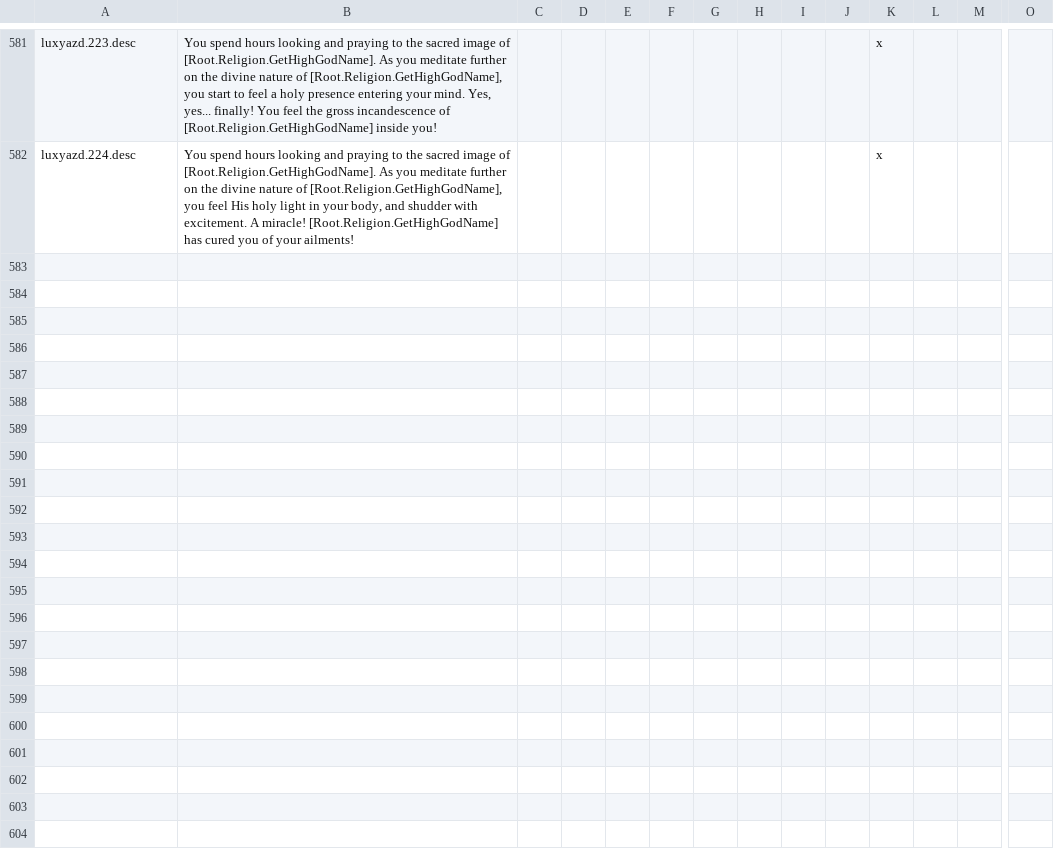
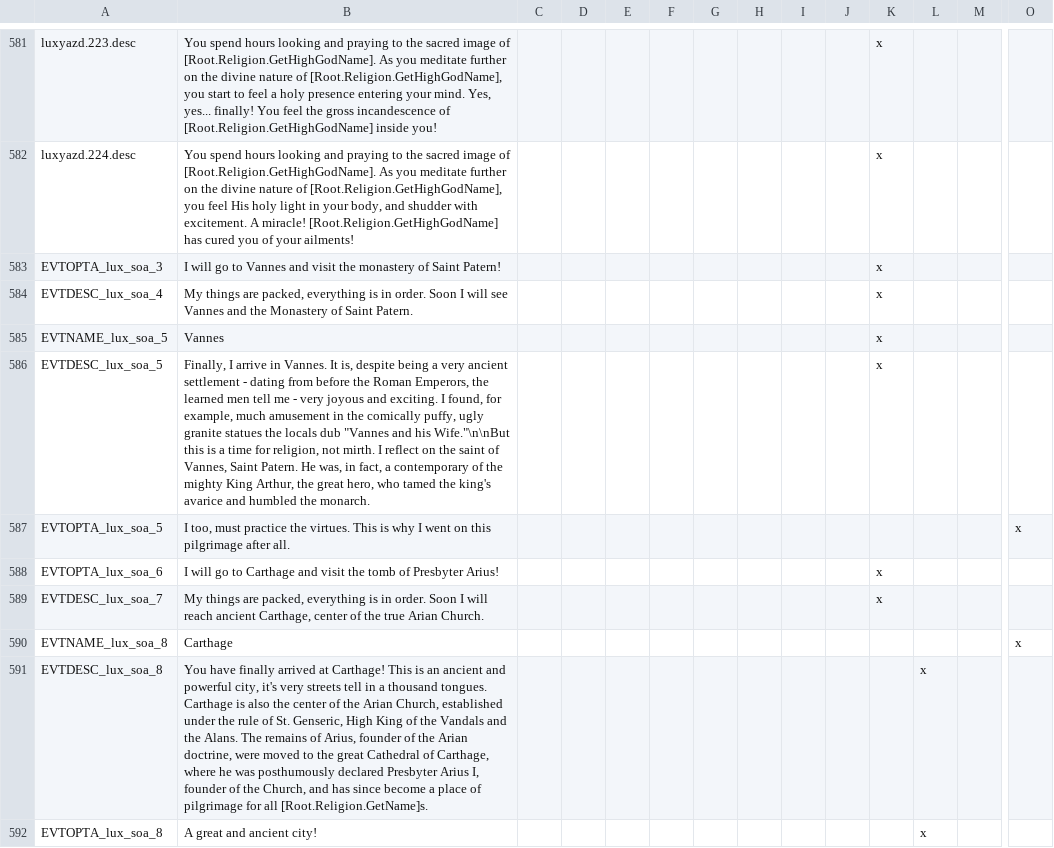
Before and after one commit to preslavb/lux-invicta-repository, a CSV file: localisation/lux_trait_events.csv, drawn as a sheet; only a part is shown, gaps mark what is left out; rows hold the shown columns only; the diff names each change by its address in the sheet, - before the commit and + after, or states it on an @@ line.

Commit message:
- Fixed Tawusgeran festival - Fixed Yazidi pilgrimage - Restored Christian pilgrimage with Carthage and Vannes as new locations for, respectively, Arians (and it's heresies) and Hibernicists ( and it's reformed version ) - on_startup maintenance event now applies sectarian_light/heavy to rulers when initializing the scenario

```diff
--- a/localisation/lux_trait_events.csv
+++ b/localisation/lux_trait_events.csv
+row 583: EVTOPTA_lux_soa_3 | I will go to Vannes and visit the monastery of Saint Patern! |  |  |  |  |  |  |  |  | x
+row 584: EVTDESC_lux_soa_4 | My things are packed, everything is in order. Soon I will see Vannes and the Monastery of Saint Patern. |  |  |  |  |  |  |  |  | x
+row 585: EVTNAME_lux_soa_5 | Vannes |  |  |  |  |  |  |  |  | x
+row 586: EVTDESC_lux_soa_5 | Finally, I arrive in Vannes. It is, despite being a very ancient settlement - dating from before the Roman Emperors, the learned men tell me - very joyous and exciting. I found, for example, much amusement in the comically puffy, ugly granite statues the locals dub "Vannes and his Wife."\n\nBut this is a time for religion, not mirth. I reflect on the saint of Vannes, Saint Patern. He was, in fact, a contemporary of the mighty King Arthur, the great hero, who tamed the king's avarice and humbled the monarch. |  |  |  |  |  |  |  |  | x
+row 587: EVTOPTA_lux_soa_5 | I too, must practice the virtues. This is why I went on this pilgrimage after all. |  |  |  |  |  |  |  |  |  |  |  | x
+row 588: EVTOPTA_lux_soa_6 | I will go to Carthage and visit the tomb of Presbyter Arius! |  |  |  |  |  |  |  |  | x
+row 589: EVTDESC_lux_soa_7 | My things are packed, everything is in order. Soon I will reach ancient Carthage, center of the true Arian Church. |  |  |  |  |  |  |  |  | x
+row 590: EVTNAME_lux_soa_8 | Carthage |  |  |  |  |  |  |  |  |  |  |  | x
+row 591: EVTDESC_lux_soa_8 | You have finally arrived at Carthage! This is an ancient and powerful city, it's very streets tell in a thousand tongues. Carthage is also the center of the Arian Church, established under the rule of St. Genseric, High King of the Vandals and the Alans. The remains of Arius, founder of the Arian doctrine, were moved to the great Cathedral of Carthage, where he was posthumously declared Presbyter Arius I, founder of the Church, and has since become a place of pilgrimage for all [Root.Religion.GetName]s. |  |  |  |  |  |  |  |  |  | x
+row 592: EVTOPTA_lux_soa_8 | A great and ancient city! |  |  |  |  |  |  |  |  |  | x
```
Also changed, not shown: 5 other files.
